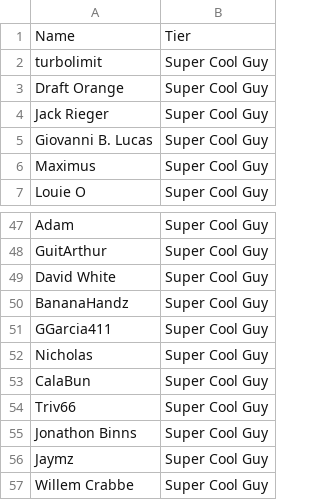
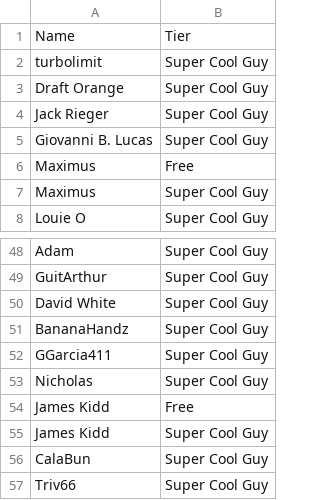
Before and after one commit to bobwulff/patreonscroll, a CSV file: patrons.csv, drawn as a sheet; only a part is shown, gaps mark what is left out; the shorter side is filled out with more unchanged rows; the diff names each change by its address in the sheet, - before the commit and + after, or states it on an @@ line.

```diff
--- a/patrons.csv
+++ b/patrons.csv
+row 6: Maximus | Free
+row 54: James Kidd | Free
+row 55: James Kidd | Super Cool Guy
```
